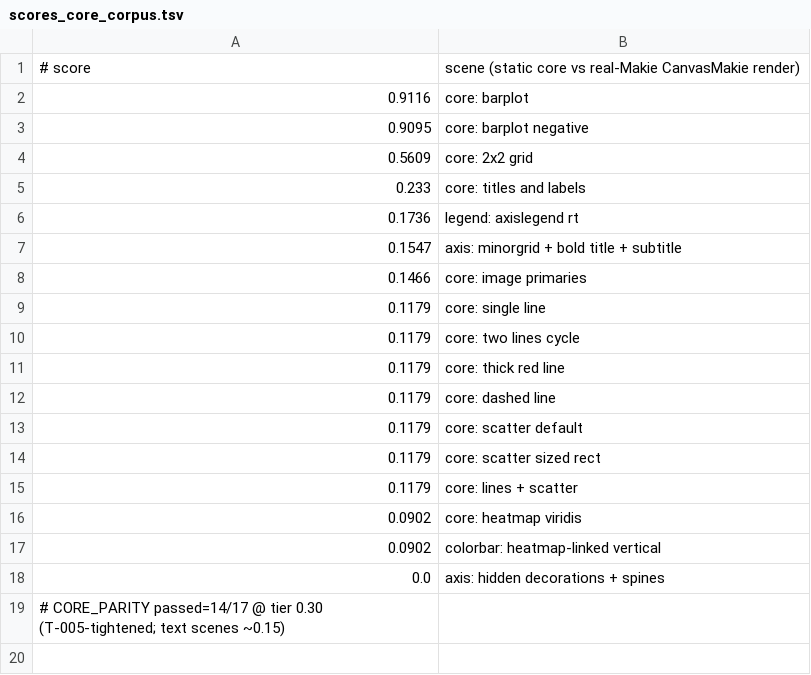
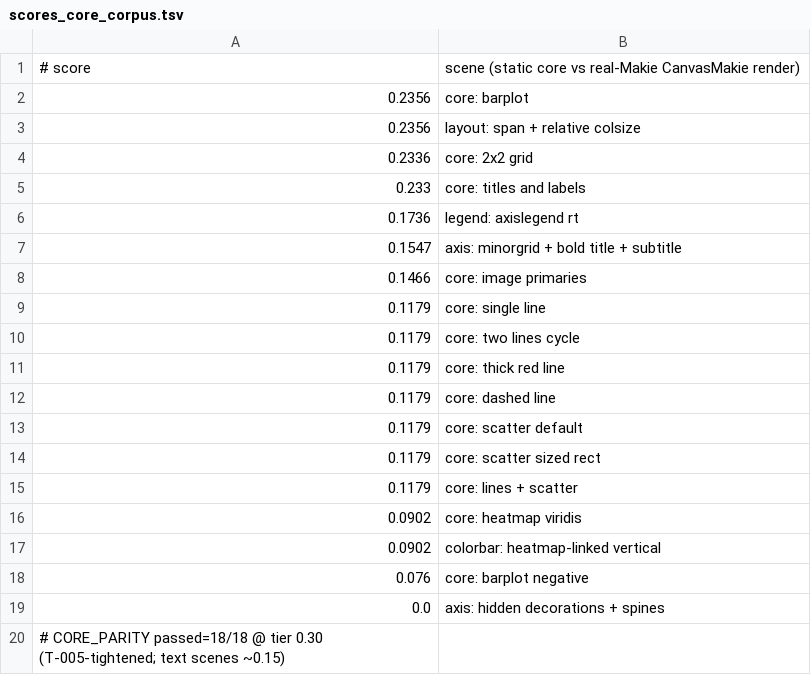
Before and after one commit to GroupTherapyOrg/WasmMakie.jl, a TSV file: reftests/scores_core_corpus.tsv, drawn as a sheet.

```diff
--- a/reftests/scores_core_corpus.tsv
+++ b/reftests/scores_core_corpus.tsv
@@ -1,5 +1,5 @@
 # score	scene  (static core vs real-Makie CanvasMakie render)
-0.9116	core: barplot
-0.9095	core: barplot negative
-0.5609	core: 2x2 grid
+0.2356	core: barplot
+0.2356	layout: span + relative colsize
+0.2336	core: 2x2 grid
 0.233	core: titles and labels
@@ -17,3 +17,4 @@
 0.0902	colorbar: heatmap-linked vertical
+0.076	core: barplot negative
 0.0	axis: hidden decorations + spines
-# CORE_PARITY passed=14/17 @ tier 0.30 (T-005-tightened; text scenes ~0.15)
+# CORE_PARITY passed=18/18 @ tier 0.30 (T-005-tightened; text scenes ~0.15)
```
Also changed, not shown: 7 other files.
